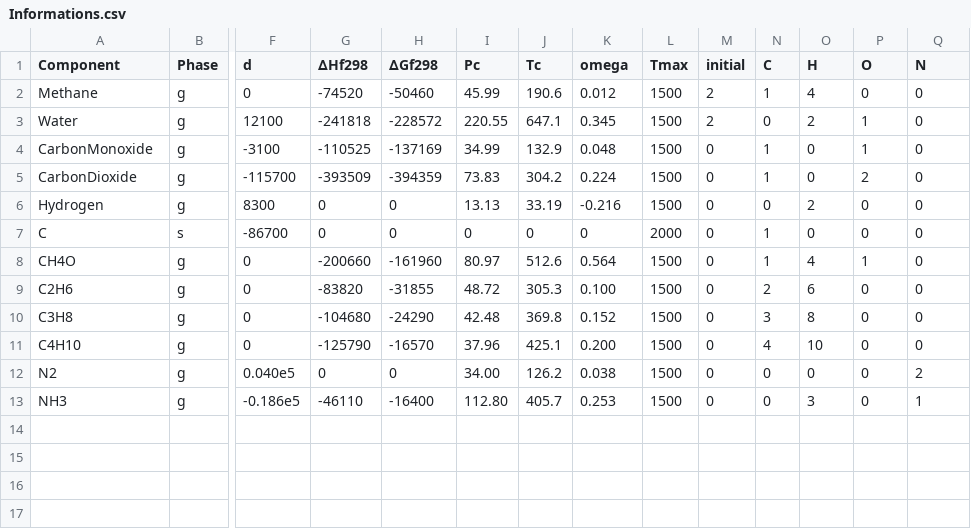
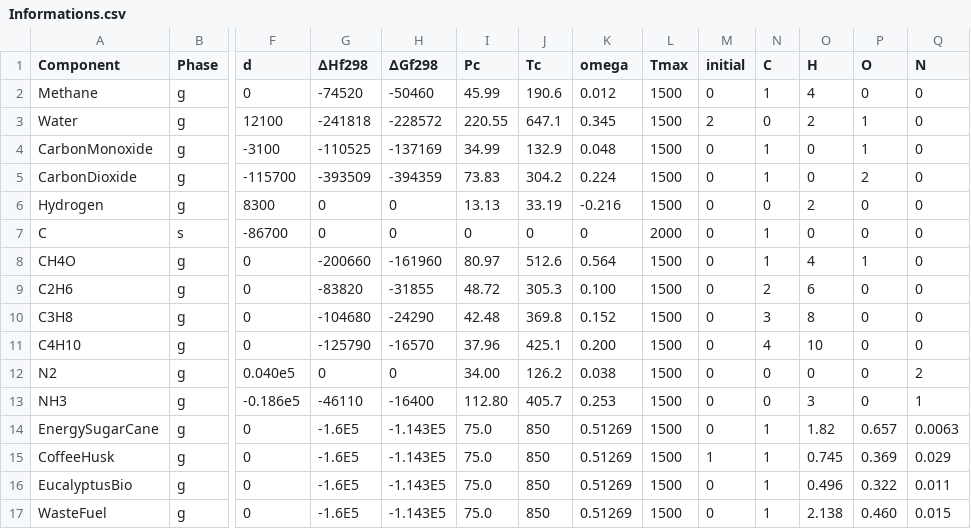
Before and after one commit to JullesMitoura/TeS---Scipy, a CSV file: Informations.csv, drawn as a sheet; only a part is shown, gaps mark what is left out; rows hold the shown columns only; the diff names each change by its address in the sheet, - before the commit and + after, or states it on an @@ line.

```diff
--- a/Informations.csv
+++ b/Informations.csv
-M2 (initial): 2
+M2 (initial): 0
+row 14: EnergySugarCane | g | 0 | -1.6E5 | -1.143E5 | 75.0 | 850 | 0.51269 | 1500 | 0 | 1 | 1.82 | 0.657 | 0.0063
+row 15: CoffeeHusk | g | 0 | -1.6E5 | -1.143E5 | 75.0 | 850 | 0.51269 | 1500 | 1 | 1 | 0.745 | 0.369 | 0.029
+row 16: EucalyptusBio | g | 0 | -1.6E5 | -1.143E5 | 75.0 | 850 | 0.51269 | 1500 | 0 | 1 | 0.496 | 0.322 | 0.011
+row 17: WasteFuel | g | 0 | -1.6E5 | -1.143E5 | 75.0 | 850 | 0.51269 | 1500 | 0 | 1 | 2.138 | 0.460 | 0.015
```
Also changed, not shown: 3 other files.
